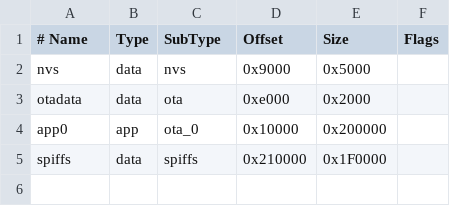
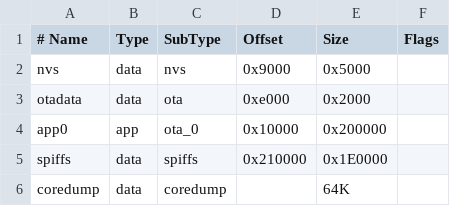
Before and after one commit to vsi5004/ESP32-DCC-Turnout-Controller, a CSV file: partitions.csv, drawn as a sheet.

```diff
--- a/partitions.csv
+++ b/partitions.csv
@@ -4,2 +4,3 @@ otadata,  data, ota,     0xe000,  0x2000,
 app0,     app,  ota_0,   0x10000, 0x200000,
-spiffs,   data, spiffs,  0x210000,0x1F0000,
+spiffs,   data, spiffs,  0x210000,0x1E0000,
+coredump, data, coredump,,        64K,
```
Also changed, not shown: 8 other files.
